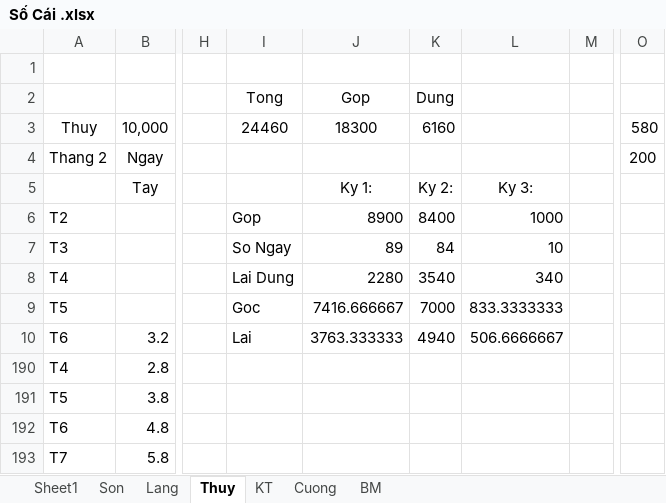
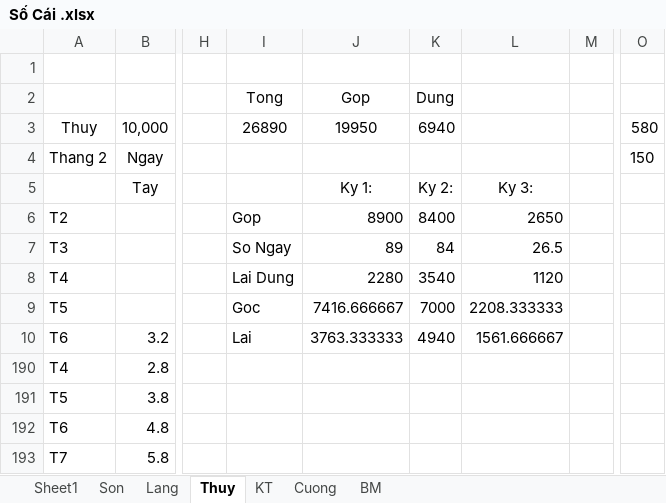
Before and after one commit to Hubitga/Hubito, an Excel workbook: Số Cái .xlsx, sheet Thuy, drawn as a sheet; only a part is shown, gaps mark what is left out; values as stored, in another font and other column widths than the file's, no borders; the diff covers the shown part only; the diff names each change by its address in the sheet, - before the commit and + after, or states it on an @@ line.

```diff
--- a/Số Cái .xlsx (sheet Thuy)
+++ b/Số Cái .xlsx (sheet Thuy)
-I3 (Tong): 24460
+I3 (Tong): 26890
-J3 (Gop): 18300
+J3 (Gop): 19950
-K3 (Dung): 6160
+K3 (Dung): 6940
-O4: 200
+O4: 150
-L6: 1000
+L6: 2650
-L7: 10
+L7: 26.5
-L8: 340
+L8: 1120
-L9: 833.3333333
+L9: 2208.333333
-L10: 506.6666667
+L10: 1561.666667
```
Also changed, not shown: other rows of this sheet, sheet Lang, sheet Sheet1, sheet Cuong, sheet KT, formulas that keep their value.
